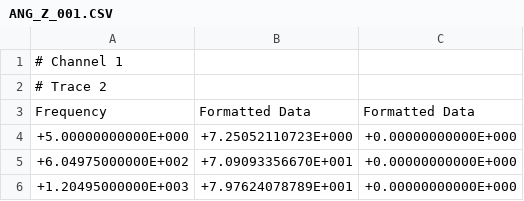
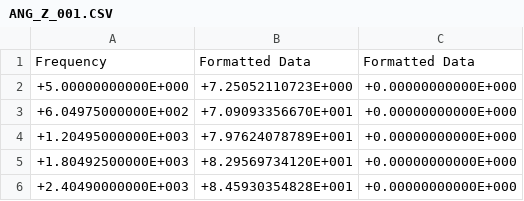
Before and after one commit to BA-OST-2022/audio-beamformer-software, a CSV file: Messungen_FB_TS_BA/03_Coils/680u/ANG_Z_001.CSV, drawn as a sheet; only a part is shown; the shorter side is filled out with more unchanged rows.

```diff
--- a/Messungen_FB_TS_BA/03_Coils/680u/ANG_Z_001.CSV
+++ b/Messungen_FB_TS_BA/03_Coils/680u/ANG_Z_001.CSV
@@ -1,3 +1 @@
-"# Channel 1"
-"# Trace 2"
 Frequency, Formatted Data, Formatted Data
```
Also changed, not shown: Messungen_FB_TS_BA/03_Coils/680u/MAG_Z_001.CSV, 1 other file.
